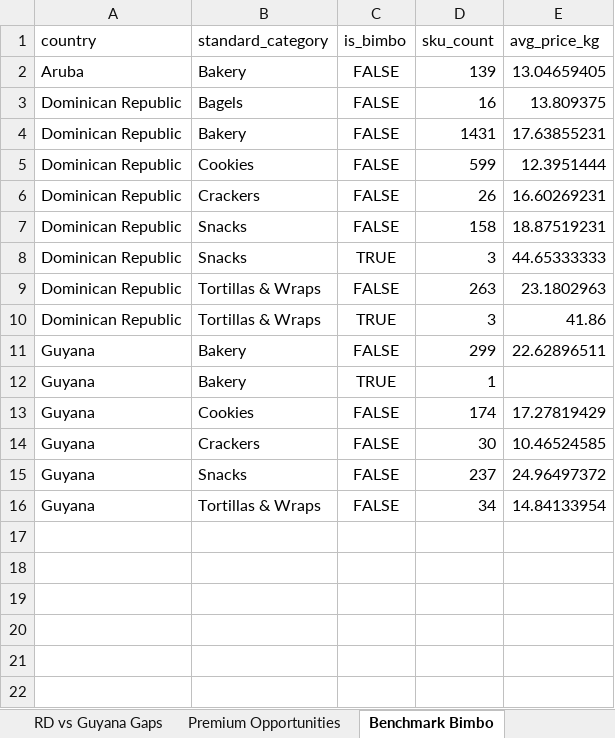
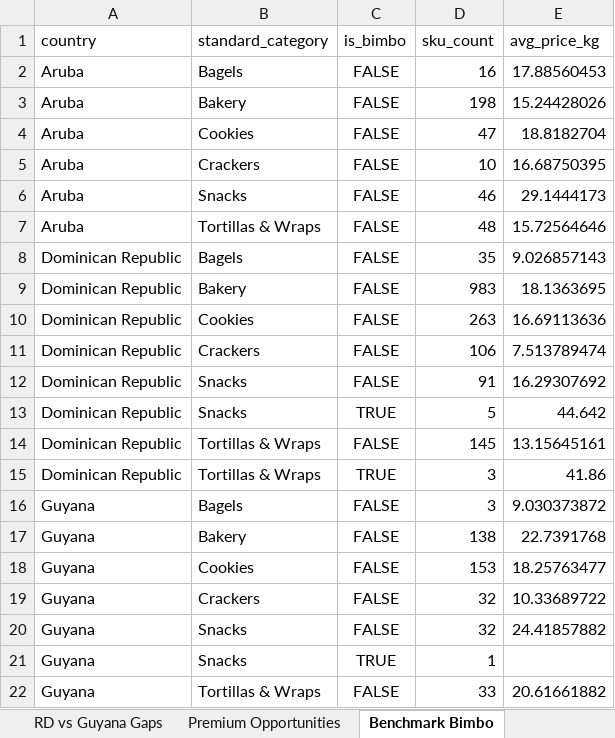
Before and after one commit to Colmau1971/caribbean_retail_ai, an Excel workbook: streamlit_data/regional_insights.xlsx, sheet Benchmark Bimbo, drawn as a sheet; values as stored, in another font and other column widths than the file's, no borders; removed rows and columns are numbered as before the commit, all else as after; the diff names each change by its address in the sheet, - before the commit and + after, or states it on an @@ line.

```diff
--- a/streamlit_data/regional_insights.xlsx (sheet Benchmark Bimbo)
+++ b/streamlit_data/regional_insights.xlsx (sheet Benchmark Bimbo)
+row 2: Aruba | Bagels | FALSE | 16 | 17.88560453
-D3 (sku_count): 139
+D3 (sku_count): 198
-E3 (avg_price_kg): 13.04659405
+E3 (avg_price_kg): 15.24428026
+row 4: Aruba | Cookies | FALSE | 47 | 18.8182704
+row 5: Aruba | Crackers | FALSE | 10 | 16.68750395
+row 6: Aruba | Snacks | FALSE | 46 | 29.1444173
+row 7: Aruba | Tortillas & Wraps | FALSE | 48 | 15.72564646
-D8 (sku_count): 16
+D8 (sku_count): 35
-E8 (avg_price_kg): 13.809375
+E8 (avg_price_kg): 9.026857143
-D9 (sku_count): 1431
+D9 (sku_count): 983
-E9 (avg_price_kg): 17.63855231
+E9 (avg_price_kg): 18.1363695
-D10 (sku_count): 599
+D10 (sku_count): 263
-E10 (avg_price_kg): 12.3951444
+E10 (avg_price_kg): 16.69113636
-D11 (sku_count): 26
+D11 (sku_count): 106
-E11 (avg_price_kg): 16.60269231
+E11 (avg_price_kg): 7.513789474
-D12 (sku_count): 158
+D12 (sku_count): 91
-E12 (avg_price_kg): 18.87519231
+E12 (avg_price_kg): 16.29307692
-D13 (sku_count): 3
+D13 (sku_count): 5
-E13 (avg_price_kg): 44.65333333
+E13 (avg_price_kg): 44.642
-D14 (sku_count): 263
+D14 (sku_count): 145
-E14 (avg_price_kg): 23.1802963
+E14 (avg_price_kg): 13.15645161
+row 16: Guyana | Bagels | FALSE | 3 | 9.030373872
-D17 (sku_count): 299
+D17 (sku_count): 138
-E17 (avg_price_kg): 22.62896511
+E17 (avg_price_kg): 22.7391768
-row 12: Guyana | Bakery | TRUE | 1
-D18 (sku_count): 174
+D18 (sku_count): 153
-E18 (avg_price_kg): 17.27819429
+E18 (avg_price_kg): 18.25763477
-D19 (sku_count): 30
+D19 (sku_count): 32
-E19 (avg_price_kg): 10.46524585
+E19 (avg_price_kg): 10.33689722
-D20 (sku_count): 237
+D20 (sku_count): 32
-E20 (avg_price_kg): 24.96497372
+E20 (avg_price_kg): 24.41857882
+row 21: Guyana | Snacks | TRUE | 1
-D22 (sku_count): 34
+D22 (sku_count): 33
-E22 (avg_price_kg): 14.84133954
+E22 (avg_price_kg): 20.61661882
```
Also changed, not shown: sheet Premium Opportunities, sheet Top Brands, sheet Same SKU Cross Country, sheet Avg Price Category, sheet RD vs Guyana Gaps, sheet Market Alerts, streamlit_data/caribbean_master_latest.xlsx, streamlit_data/price_alerts.xlsx, 2 other files.
